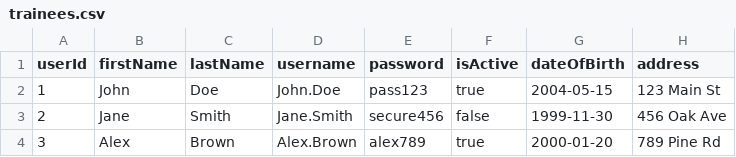
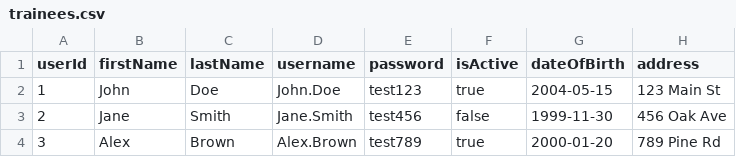
Before and after one commit to juliakhomyn/gym-crm, a CSV file: src/main/resources/data/trainees.csv, drawn as a sheet.

```diff
--- a/src/main/resources/data/trainees.csv
+++ b/src/main/resources/data/trainees.csv
@@ -1,4 +1,4 @@
 userId,firstName,lastName,username,password,isActive,dateOfBirth,address
-1,John,Doe,John.Doe,pass123,true,2004-05-15,123 Main St
-2,Jane,Smith,Jane.Smith,secure456,false,1999-11-30,456 Oak Ave
-3,Alex,Brown,Alex.Brown,alex789,true,2000-01-20,789 Pine Rd
+1,John,Doe,John.Doe,test123,true,2004-05-15,123 Main St
+2,Jane,Smith,Jane.Smith,test456,false,1999-11-30,456 Oak Ave
+3,Alex,Brown,Alex.Brown,test789,true,2000-01-20,789 Pine Rd
```
Also changed, not shown: src/main/resources/data/trainers.csv, 7 other files.
